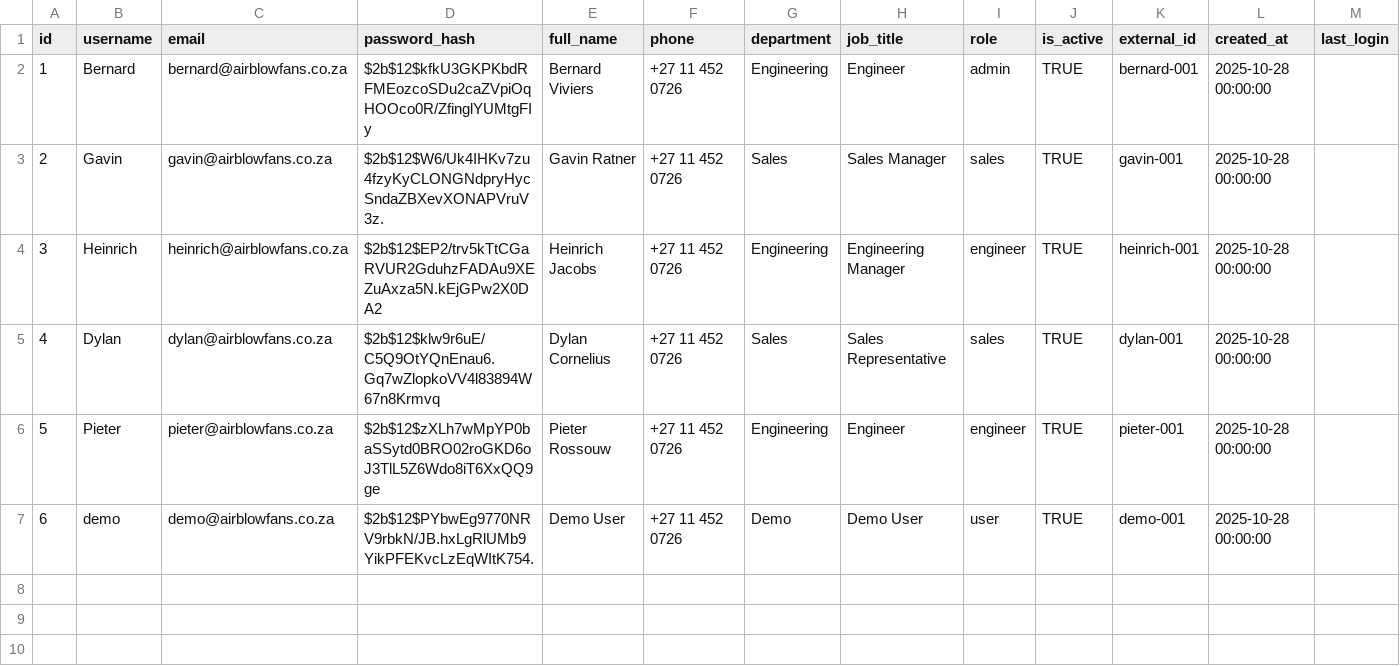
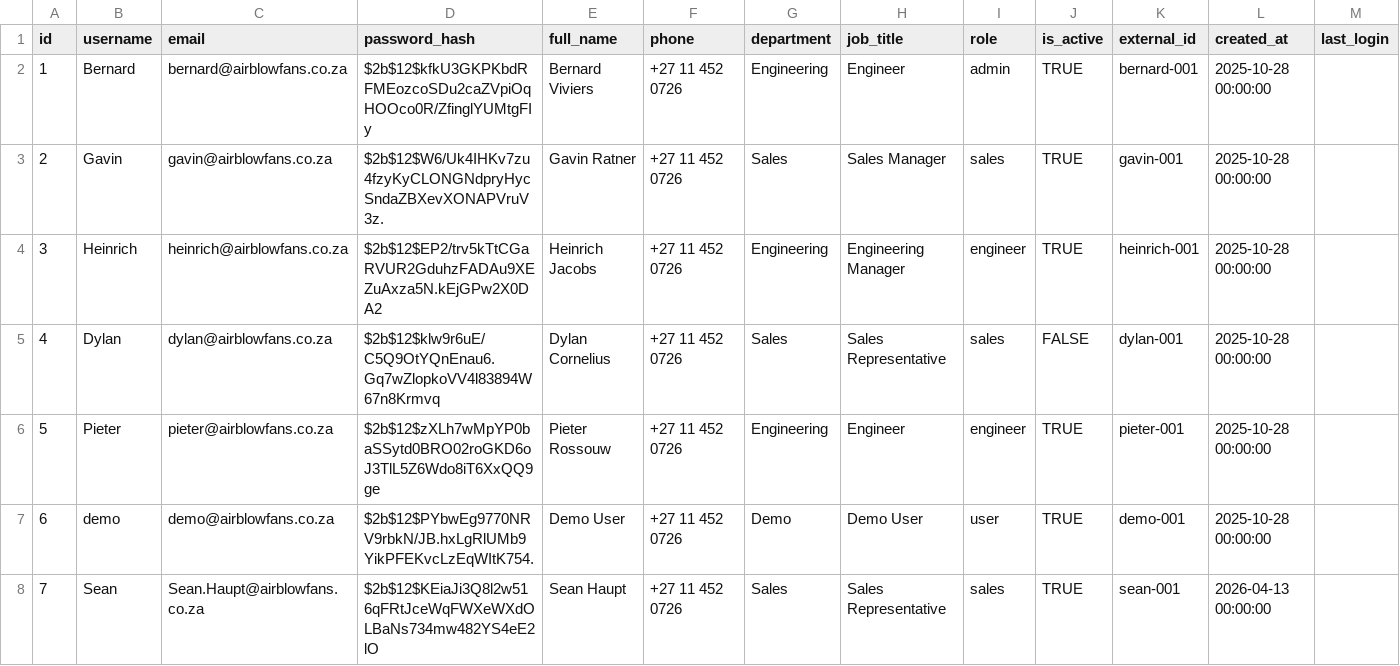
Before and after one commit to Rooi-Willie/fan-quoting-app, a CSV file: database/data/users.csv, drawn as a sheet.

```diff
--- a/database/data/users.csv
+++ b/database/data/users.csv
@@ -4,4 +4,5 @@ id,username,email,password_hash,full_name,phone,department,job_title,role,is_act
 3,Heinrich,heinrich@airblowfans.co.za,$2b$12$EP2/trv5kTtCGaRVUR2GduhzFADAu9XEZuAxza5N.kEjGPw2X0DA2,Heinrich Jacobs,+27 11 452 0726,Engineering,Engineering Manager,engineer,TRUE,heinrich-001,2025-10-28 00:00:00,
-4,Dylan,dylan@airblowfans.co.za,$2b$12$klw9r6uE/C5Q9OtYQnEnau6.Gq7wZlopkoVV4l83894W67n8Krmvq,Dylan Cornelius,+27 11 452 0726,Sales,Sales Representative,sales,TRUE,dylan-001,2025-10-28 00:00:00,
+4,Dylan,dylan@airblowfans.co.za,$2b$12$klw9r6uE/C5Q9OtYQnEnau6.Gq7wZlopkoVV4l83894W67n8Krmvq,Dylan Cornelius,+27 11 452 0726,Sales,Sales Representative,sales,FALSE,dylan-001,2025-10-28 00:00:00,
 5,Pieter,pieter@airblowfans.co.za,$2b$12$zXLh7wMpYP0baSSytd0BRO02roGKD6oJ3TlL5Z6Wdo8iT6XxQQ9ge,Pieter Rossouw,+27 11 452 0726,Engineering,Engineer,engineer,TRUE,pieter-001,2025-10-28 00:00:00,
 6,demo,demo@airblowfans.co.za,$2b$12$PYbwEg9770NRV9rbkN/JB.hxLgRlUMb9YikPFEKvcLzEqWItK754.,Demo User,+27 11 452 0726,Demo,Demo User,user,TRUE,demo-001,2025-10-28 00:00:00,
+7,Sean,Sean.Haupt@airblowfans.co.za,$2b$12$KEiaJi3Q8l2w516qFRtJceWqFWXeWXdOLBaNs734mw482YS4eE2lO,Sean Haupt,+27 11 452 0726,Sales,Sales Representative,sales,TRUE,sean-001,2026-04-13 00:00:00,
```
